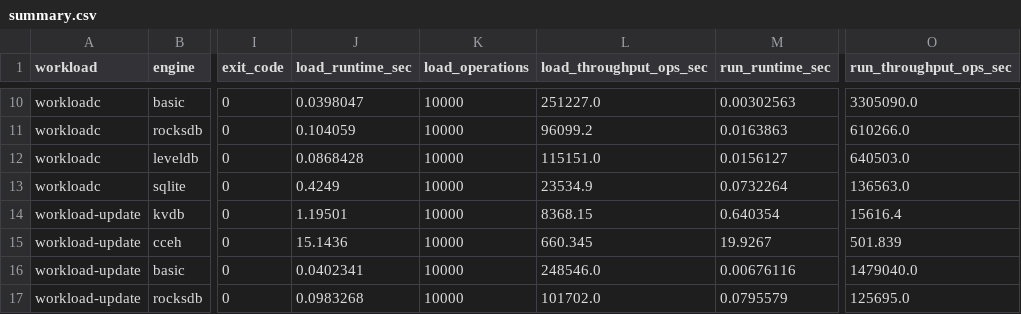
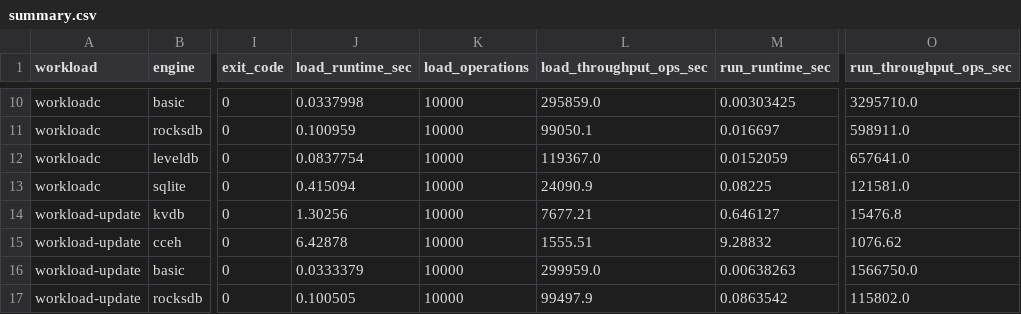
Before and after one commit to Choimoe/RecStore, a CSV file: ycsb/latest/summary.csv, drawn as a sheet; only a part is shown, gaps mark what is left out; the diff covers the shown part only; the diff names each change by its address in the sheet, - before the commit and + after, or states it on an @@ line.

```diff
--- a/ycsb/latest/summary.csv
+++ b/ycsb/latest/summary.csv
-J10 (load_runtime_sec): 0.0398047
+J10 (load_runtime_sec): 0.0337998
-L10 (load_throughput_ops_sec): 251227.0
+L10 (load_throughput_ops_sec): 295859.0
-M10 (run_runtime_sec): 0.00302563
+M10 (run_runtime_sec): 0.00303425
-O10 (run_throughput_ops_sec): 3305090.0
+O10 (run_throughput_ops_sec): 3295710.0
-J11 (load_runtime_sec): 0.104059
+J11 (load_runtime_sec): 0.100959
-L11 (load_throughput_ops_sec): 96099.2
+L11 (load_throughput_ops_sec): 99050.1
-M11 (run_runtime_sec): 0.0163863
+M11 (run_runtime_sec): 0.016697
-O11 (run_throughput_ops_sec): 610266.0
+O11 (run_throughput_ops_sec): 598911.0
-J12 (load_runtime_sec): 0.0868428
+J12 (load_runtime_sec): 0.0837754
-L12 (load_throughput_ops_sec): 115151.0
+L12 (load_throughput_ops_sec): 119367.0
-M12 (run_runtime_sec): 0.0156127
+M12 (run_runtime_sec): 0.0152059
-O12 (run_throughput_ops_sec): 640503.0
+O12 (run_throughput_ops_sec): 657641.0
-J13 (load_runtime_sec): 0.4249
+J13 (load_runtime_sec): 0.415094
-L13 (load_throughput_ops_sec): 23534.9
+L13 (load_throughput_ops_sec): 24090.9
-M13 (run_runtime_sec): 0.0732264
+M13 (run_runtime_sec): 0.08225
-O13 (run_throughput_ops_sec): 136563.0
+O13 (run_throughput_ops_sec): 121581.0
-J14 (load_runtime_sec): 1.19501
+J14 (load_runtime_sec): 1.30256
-L14 (load_throughput_ops_sec): 8368.15
+L14 (load_throughput_ops_sec): 7677.21
-M14 (run_runtime_sec): 0.640354
+M14 (run_runtime_sec): 0.646127
-O14 (run_throughput_ops_sec): 15616.4
+O14 (run_throughput_ops_sec): 15476.8
-J15 (load_runtime_sec): 15.1436
+J15 (load_runtime_sec): 6.42878
-L15 (load_throughput_ops_sec): 660.345
+L15 (load_throughput_ops_sec): 1555.51
-M15 (run_runtime_sec): 19.9267
+M15 (run_runtime_sec): 9.28832
-O15 (run_throughput_ops_sec): 501.839
+O15 (run_throughput_ops_sec): 1076.62
-J16 (load_runtime_sec): 0.0402341
+J16 (load_runtime_sec): 0.0333379
-L16 (load_throughput_ops_sec): 248546.0
+L16 (load_throughput_ops_sec): 299959.0
-M16 (run_runtime_sec): 0.00676116
+M16 (run_runtime_sec): 0.00638263
-O16 (run_throughput_ops_sec): 1479040.0
+O16 (run_throughput_ops_sec): 1566750.0
-J17 (load_runtime_sec): 0.0983268
+J17 (load_runtime_sec): 0.100505
-L17 (load_throughput_ops_sec): 101702.0
+L17 (load_throughput_ops_sec): 99497.9
-M17 (run_runtime_sec): 0.0795579
+M17 (run_runtime_sec): 0.0863542
-O17 (run_throughput_ops_sec): 125695.0
+O17 (run_throughput_ops_sec): 115802.0
```
Also changed, not shown: 40 edited cells elsewhere in this file, 2 other files.
